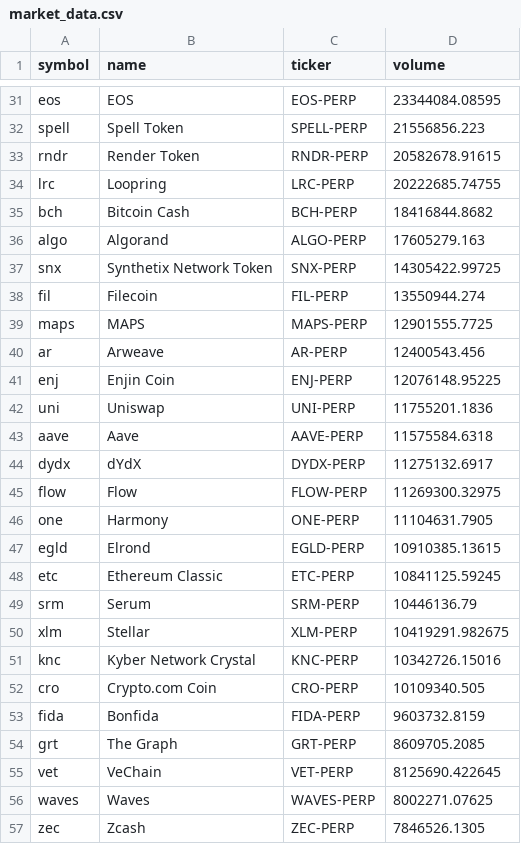
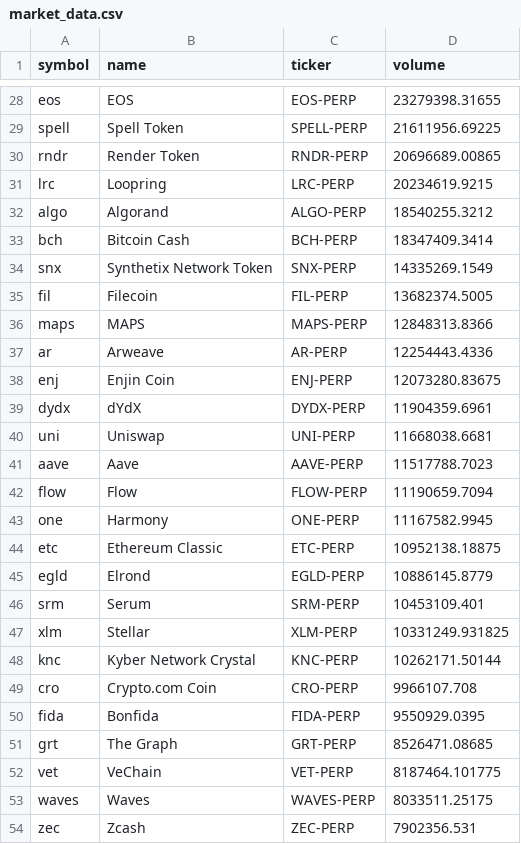
Before and after one commit to bajso/ct-bot-project, a CSV file: market_data.csv, drawn as a sheet; only a part is shown, gaps mark what is left out; removed rows and columns are numbered as before the commit, all else as after; the diff covers the shown part only; the diff names each change by its address in the sheet, - before the commit and + after, or states it on an @@ line.

Commit message:
Fix drop index perps from prev commit

```diff
--- a/market_data.csv
+++ b/market_data.csv
-D28 (volume): 23344084.08595
+D28 (volume): 23279398.31655
-D29 (volume): 21556856.223
+D29 (volume): 21611956.69225
-D30 (volume): 20582678.91615
+D30 (volume): 20696689.00865
-D31 (volume): 20222685.74755
+D31 (volume): 20234619.9215
-row 35: bch | Bitcoin Cash | BCH-PERP | 18416844.8682
-D32 (volume): 17605279.163
+D32 (volume): 18540255.3212
+row 33: bch | Bitcoin Cash | BCH-PERP | 18347409.3414
-D34 (volume): 14305422.99725
+D34 (volume): 14335269.1549
-D35 (volume): 13550944.274
+D35 (volume): 13682374.5005
-D36 (volume): 12901555.7725
+D36 (volume): 12848313.8366
-D37 (volume): 12400543.456
+D37 (volume): 12254443.4336
-D38 (volume): 12076148.95225
+D38 (volume): 12073280.83675
+row 39: dydx | dYdX | DYDX-PERP | 11904359.6961
-D40 (volume): 11755201.1836
+D40 (volume): 11668038.6681
-D41 (volume): 11575584.6318
+D41 (volume): 11517788.7023
-row 44: dydx | dYdX | DYDX-PERP | 11275132.6917
-D42 (volume): 11269300.32975
+D42 (volume): 11190659.7094
-D43 (volume): 11104631.7905
+D43 (volume): 11167582.9945
-row 47: egld | Elrond | EGLD-PERP | 10910385.13615
-D44 (volume): 10841125.59245
+D44 (volume): 10952138.18875
+row 45: egld | Elrond | EGLD-PERP | 10886145.8779
-D46 (volume): 10446136.79
+D46 (volume): 10453109.401
-D47 (volume): 10419291.982675
+D47 (volume): 10331249.931825
-D48 (volume): 10342726.15016
+D48 (volume): 10262171.50144
-D49 (volume): 10109340.505
+D49 (volume): 9966107.708
-D50 (volume): 9603732.8159
+D50 (volume): 9550929.0395
-D51 (volume): 8609705.2085
+D51 (volume): 8526471.08685
-D52 (volume): 8125690.422645
+D52 (volume): 8187464.101775
-D53 (volume): 8002271.07625
+D53 (volume): 8033511.25175
-D54 (volume): 7846526.1305
+D54 (volume): 7902356.531
```
Also changed, not shown: 8 added rows, 13 removed rows and 36 edited cells elsewhere in this file, ftx_data.csv, 2 other files.
